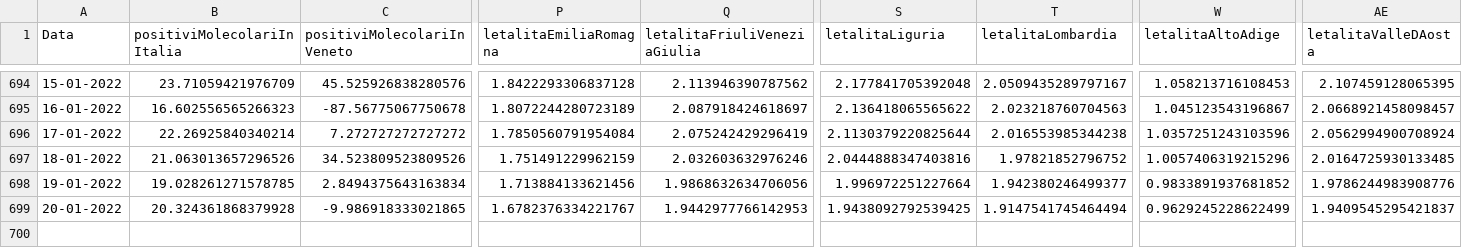
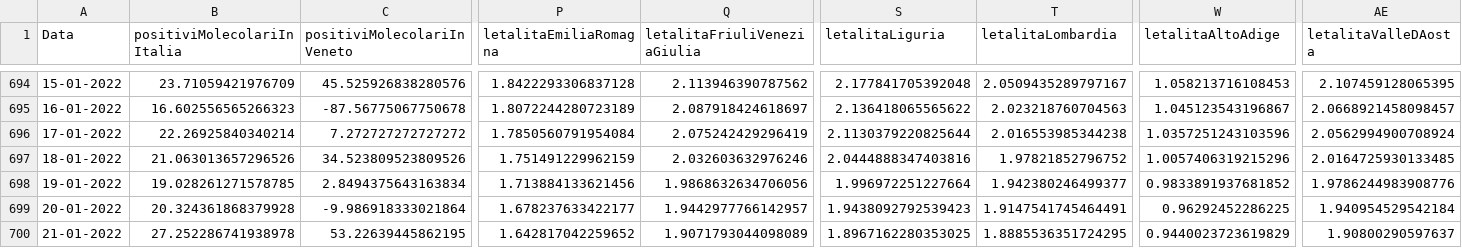
Before and after one commit to DigitalChriAri/Covid, a CSV file: Covid19GraficiItaliaEVeneto.csv, drawn as a sheet; only a part is shown, gaps mark what is left out; rows hold the shown columns only; the diff names each change by its address in the sheet, - before the commit and + after, or states it on an @@ line.

```diff
--- a/Covid19GraficiItaliaEVeneto.csv
+++ b/Covid19GraficiItaliaEVeneto.csv
-C699 (positiviMolecolariInVeneto): -9.986918333021865
+C699 (positiviMolecolariInVeneto): -9.986918333021864
-P699 (letalitaEmiliaRomagna): 1.6782376334221767
+P699 (letalitaEmiliaRomagna): 1.678237633422177
-Q699 (letalitaFriuliVeneziaGiulia): 1.9442977766142953
+Q699 (letalitaFriuliVeneziaGiulia): 1.9442977766142957
-S699 (letalitaLiguria): 1.9438092792539425
+S699 (letalitaLiguria): 1.9438092792539423
-T699 (letalitaLombardia): 1.9147541745464494
+T699 (letalitaLombardia): 1.9147541745464491
-W699 (letalitaAltoAdige): 0.9629245228622499
+W699 (letalitaAltoAdige): 0.96292452286225
-AE699 (letalitaValleDAosta): 1.9409545295421837
+AE699 (letalitaValleDAosta): 1.940954529542184
+row 700: 21-01-2022 | 27.252286741938978 | 53.22639445862195 | 1.642817042259652 | 1.9071793044098089 | 1.8967162280353025 | 1.8885536351724295 | 0.9440023723619829 | 1.90800290597637
```
Also changed, not shown: Covid19GraficiTamponiTotaliItaliaEVeneto.csv.
